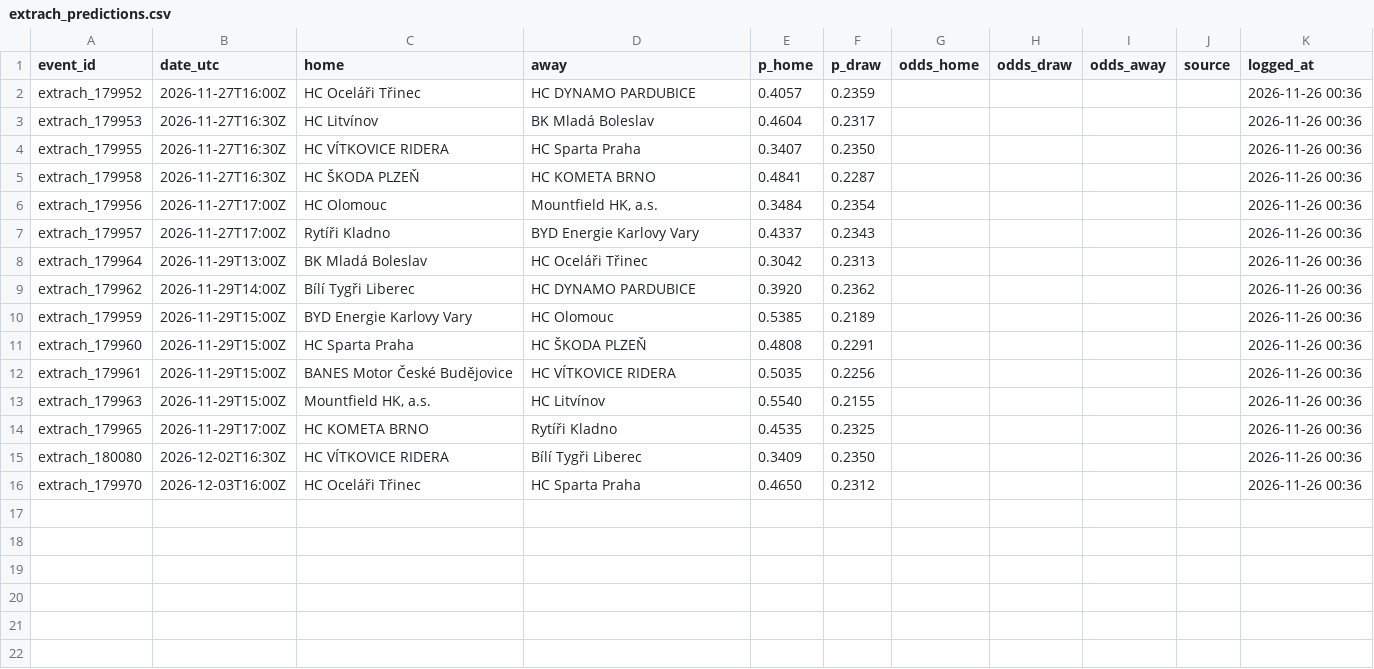
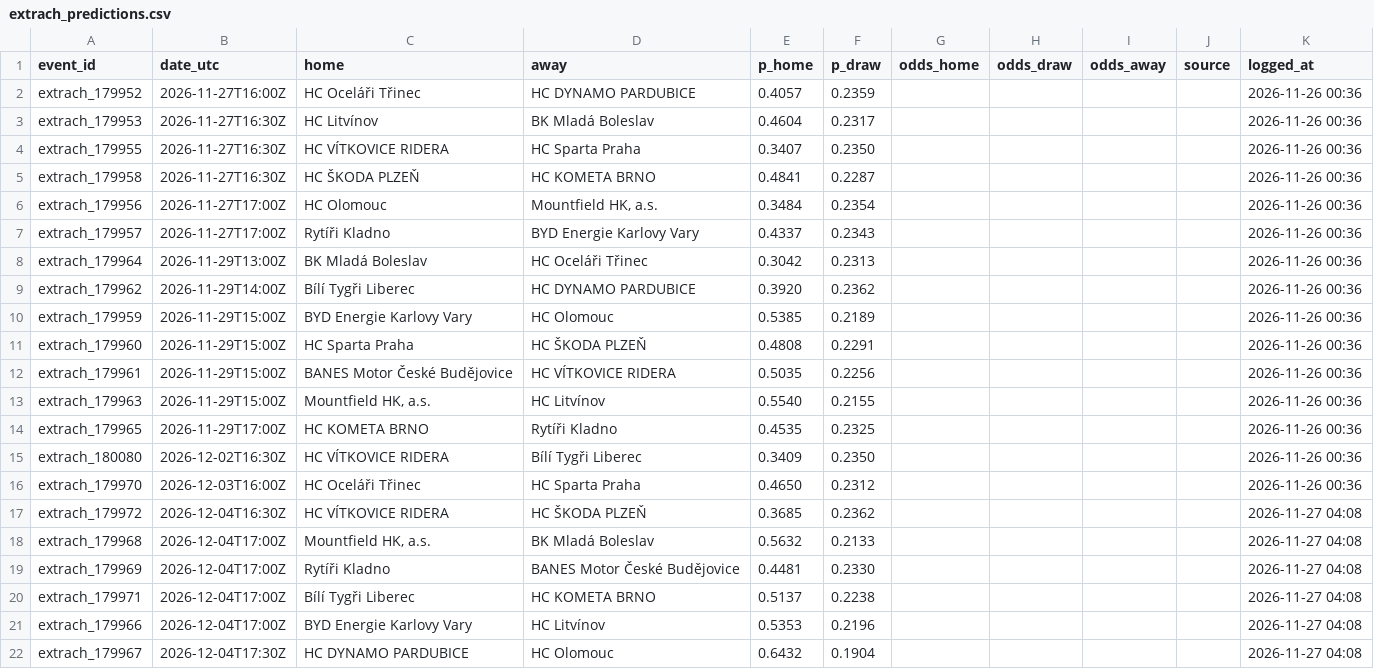
Before and after one commit to neuron12345/sportbayes, a CSV file: data/extrach_predictions.csv, drawn as a sheet.

```diff
--- a/data/extrach_predictions.csv
+++ b/data/extrach_predictions.csv
@@ -16 +16,7 @@ extrach_180080,2026-12-02T16:30Z,HC VÍTKOVICE RIDERA,Bílí Tygři Liberec,0.34
 extrach_179970,2026-12-03T16:00Z,HC Oceláři Třinec,HC Sparta Praha,0.4650,0.2312,,,,,2026-11-26 00:36
+extrach_179972,2026-12-04T16:30Z,HC VÍTKOVICE RIDERA,HC ŠKODA PLZEŇ,0.3685,0.2362,,,,,2026-11-27 04:08
+extrach_179968,2026-12-04T17:00Z,"Mountfield HK, a.s.",BK Mladá Boleslav,0.5632,0.2133,,,,,2026-11-27 04:08
+extrach_179969,2026-12-04T17:00Z,Rytíři Kladno,BANES Motor České Budějovice,0.4481,0.2330,,,,,2026-11-27 04:08
+extrach_179971,2026-12-04T17:00Z,Bílí Tygři Liberec,HC KOMETA BRNO,0.5137,0.2238,,,,,2026-11-27 04:08
+extrach_179966,2026-12-04T17:00Z,BYD Energie Karlovy Vary,HC Litvínov,0.5353,0.2196,,,,,2026-11-27 04:08
+extrach_179967,2026-12-04T17:30Z,HC DYNAMO PARDUBICE,HC Olomouc,0.6432,0.1904,,,,,2026-11-27 04:08
```
Also changed, not shown: data/bundesliga_predictions.csv, data/laliga_predictions.csv, 15 other files.
